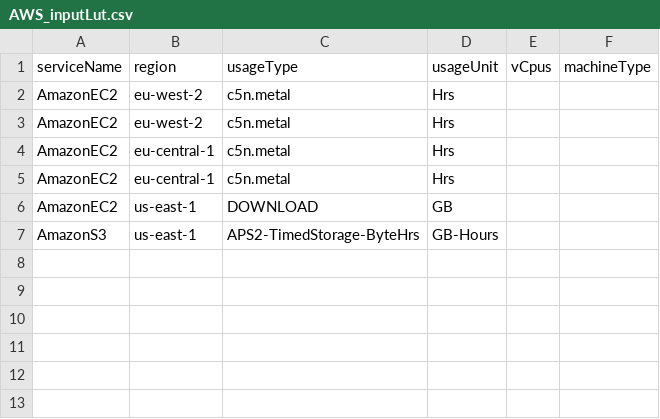
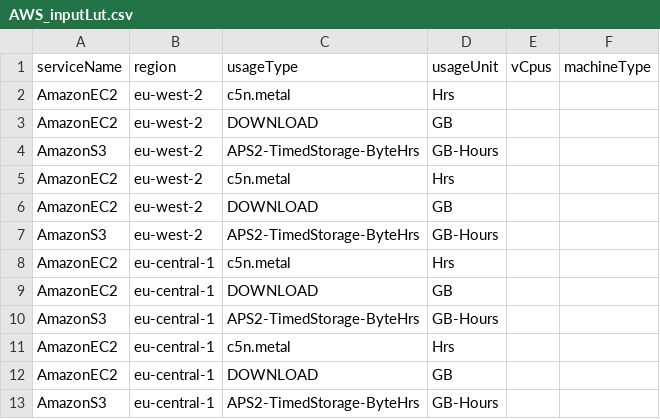
Before and after one commit to RUGAlbert/cloud-carbon-footprint, a CSV file: packages/prediction/AWS_inputLut.csv, drawn as a sheet.

```diff
--- a/packages/prediction/AWS_inputLut.csv
+++ b/packages/prediction/AWS_inputLut.csv
@@ -2,6 +2,12 @@ serviceName,region,usageType,usageUnit,vCpus,machineType
 AmazonEC2,eu-west-2,c5n.metal,Hrs,,
+AmazonEC2,eu-west-2,DOWNLOAD,GB,,
+AmazonS3,eu-west-2,APS2-TimedStorage-ByteHrs,GB-Hours,,
 AmazonEC2,eu-west-2,c5n.metal,Hrs,,
+AmazonEC2,eu-west-2,DOWNLOAD,GB,,
+AmazonS3,eu-west-2,APS2-TimedStorage-ByteHrs,GB-Hours,,
 AmazonEC2,eu-central-1,c5n.metal,Hrs,,
+AmazonEC2,eu-central-1,DOWNLOAD,GB,,
+AmazonS3,eu-central-1,APS2-TimedStorage-ByteHrs,GB-Hours,,
 AmazonEC2,eu-central-1,c5n.metal,Hrs,,
-AmazonEC2,us-east-1,DOWNLOAD,GB,,
-AmazonS3,us-east-1,APS2-TimedStorage-ByteHrs,GB-Hours,,
+AmazonEC2,eu-central-1,DOWNLOAD,GB,,
+AmazonS3,eu-central-1,APS2-TimedStorage-ByteHrs,GB-Hours,,
```
Also changed, not shown: packages/prediction/AWS_outputLut.csv, packages/prediction/btInputTesco.csv, 2 other files.
